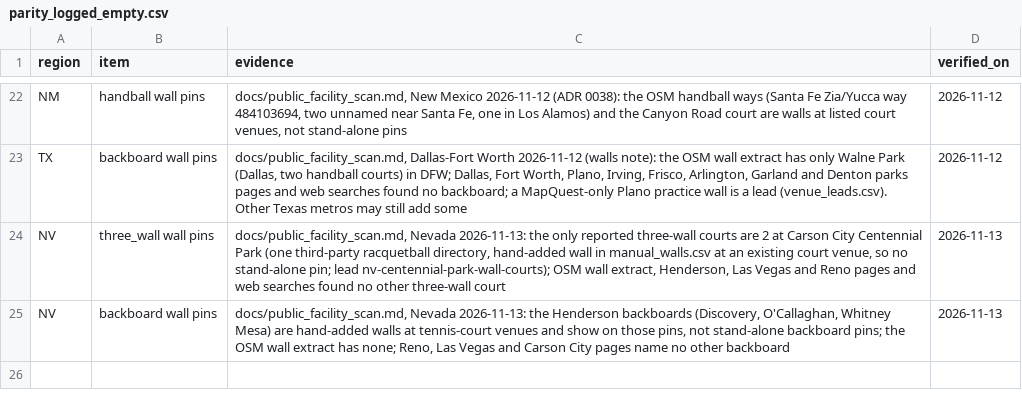
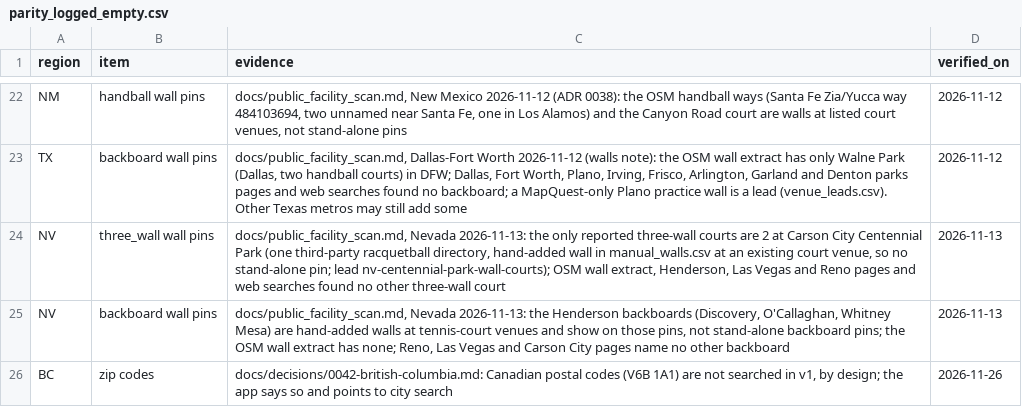
Before and after one commit to abov/courtconnect-ca, a CSV file: ci/parity_logged_empty.csv, drawn as a sheet; only a part is shown, gaps mark what is left out.

```diff
--- a/ci/parity_logged_empty.csv
+++ b/ci/parity_logged_empty.csv
@@ -25 +25,2 @@ NV,three_wall wall pins,"docs/public_facility_scan.md, Nevada 2026-11-13: the on
 NV,backboard wall pins,"docs/public_facility_scan.md, Nevada 2026-11-13: the Henderson backboards (Discovery, O'Callaghan, Whitney Mesa) are hand-added walls at tennis-court venues and show on those pins, not stand-alone backboard pins; the OSM wall extract has none; Reno, Las Vegas and Carson City pages name no other backboard",2026-11-13
+BC,zip codes,"docs/decisions/0042-british-columbia.md: Canadian postal codes (V6B 1A1) are not searched in v1, by design; the app says so and points to city search",2026-11-26
```
Also changed, not shown: 20 other files.
